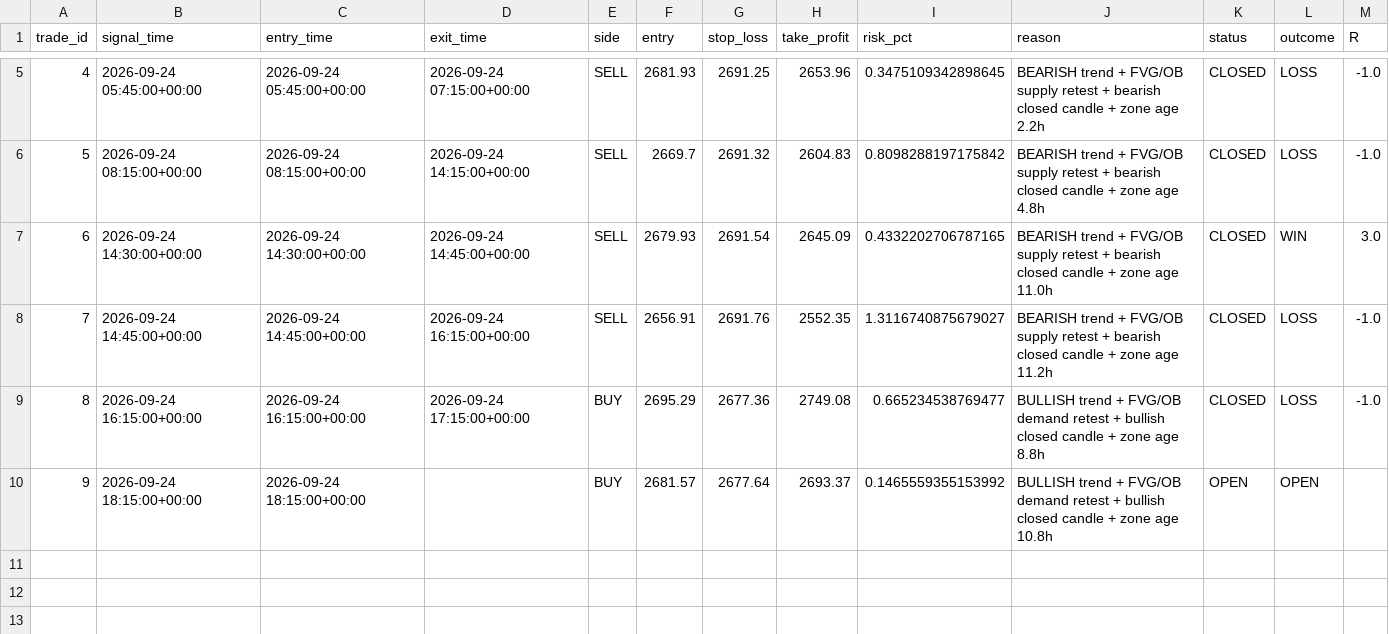
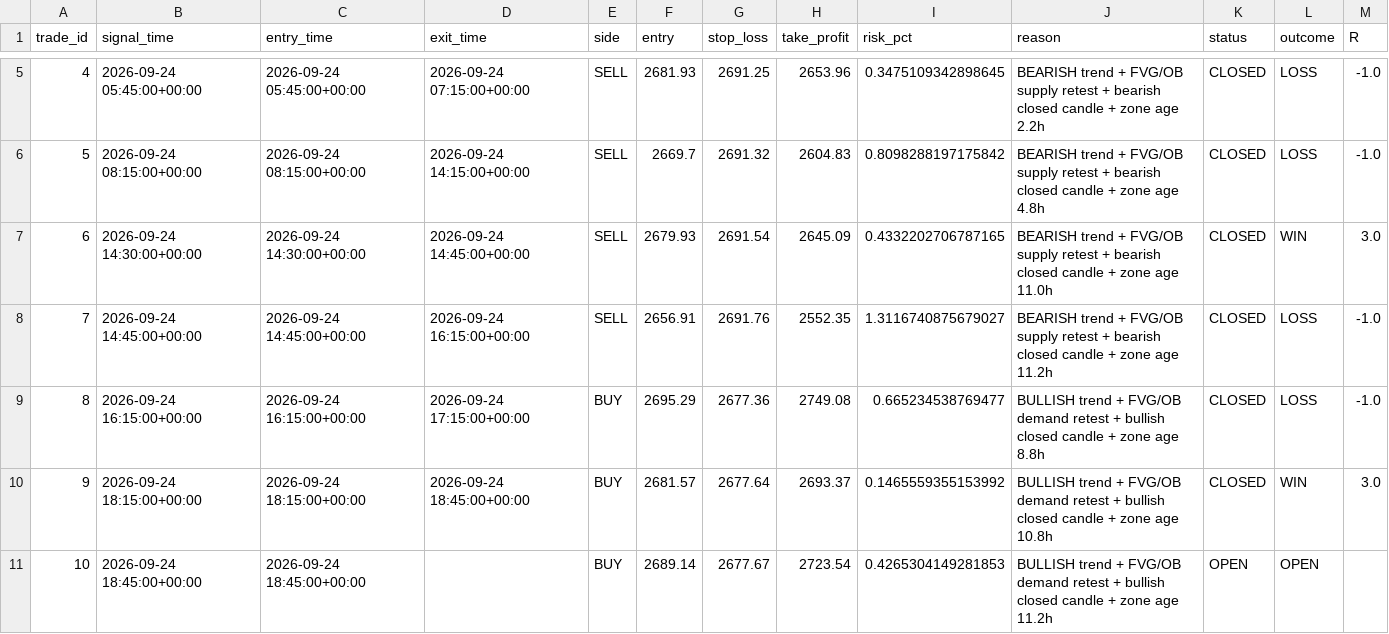
Before and after one commit to R0hit-kum4r/ETH-V61-Paper-Agent, a CSV file: v61_paper_journal.csv, drawn as a sheet; only a part is shown, gaps mark what is left out.

```diff
--- a/v61_paper_journal.csv
+++ b/v61_paper_journal.csv
@@ -9,2 +9,3 @@ trade_id,signal_time,entry_time,exit_time,side,entry,stop_loss,take_profit,risk_
 8,2026-09-24 16:15:00+00:00,2026-09-24 16:15:00+00:00,2026-09-24 17:15:00+00:00,BUY,2695.29,2677.36,2749.08,0.665234538769477,BULLISH trend + FVG/OB demand retest + bullish closed candle + zone age 8.8h,CLOSED,LOSS,-1.0
-9,2026-09-24 18:15:00+00:00,2026-09-24 18:15:00+00:00,,BUY,2681.57,2677.64,2693.37,0.1465559355153992,BULLISH trend + FVG/OB demand retest + bullish closed candle + zone age 10.8h,OPEN,OPEN,
+9,2026-09-24 18:15:00+00:00,2026-09-24 18:15:00+00:00,2026-09-24 18:45:00+00:00,BUY,2681.57,2677.64,2693.37,0.1465559355153992,BULLISH trend + FVG/OB demand retest + bullish closed candle + zone age 10.8h,CLOSED,WIN,3.0
+10,2026-09-24 18:45:00+00:00,2026-09-24 18:45:00+00:00,,BUY,2689.14,2677.67,2723.54,0.4265304149281853,BULLISH trend + FVG/OB demand retest + bullish closed candle + zone age 11.2h,OPEN,OPEN,
```
